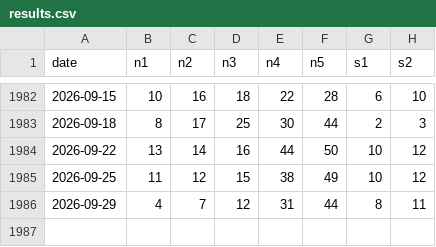
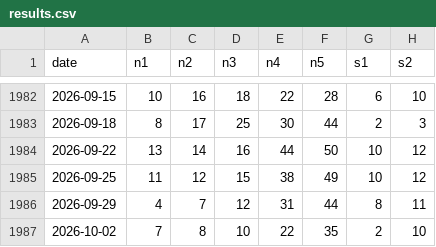
Before and after one commit to dev-baris/lottery-archive, a CSV file: eu/euromillions/results.csv, drawn as a sheet; only a part is shown, gaps mark what is left out; the diff names each change by its address in the sheet, - before the commit and + after, or states it on an @@ line.

```diff
--- a/eu/euromillions/results.csv
+++ b/eu/euromillions/results.csv
+row 1987: 2026-10-02 | 7 | 8 | 10 | 22 | 35 | 2 | 10
```
